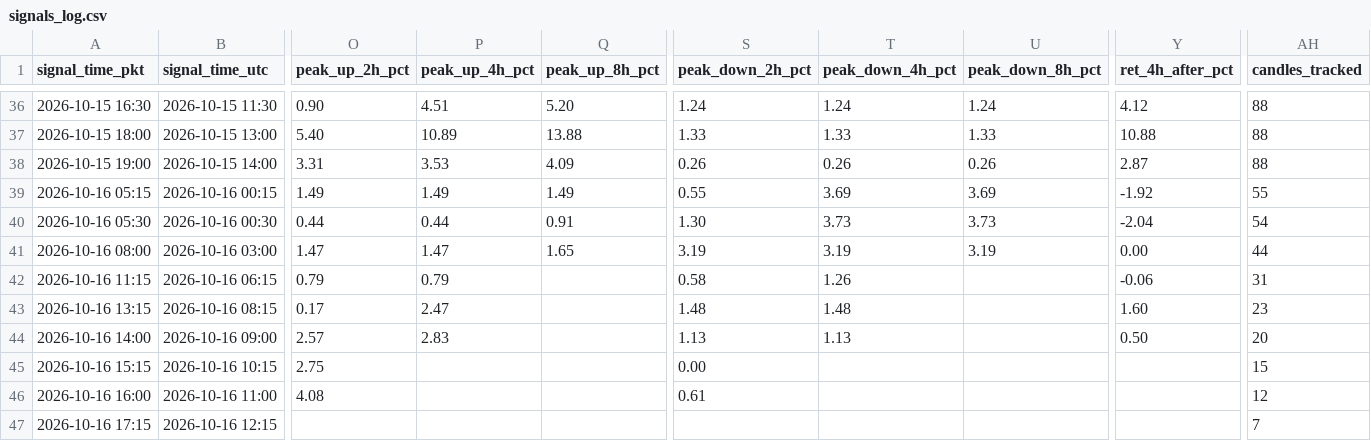
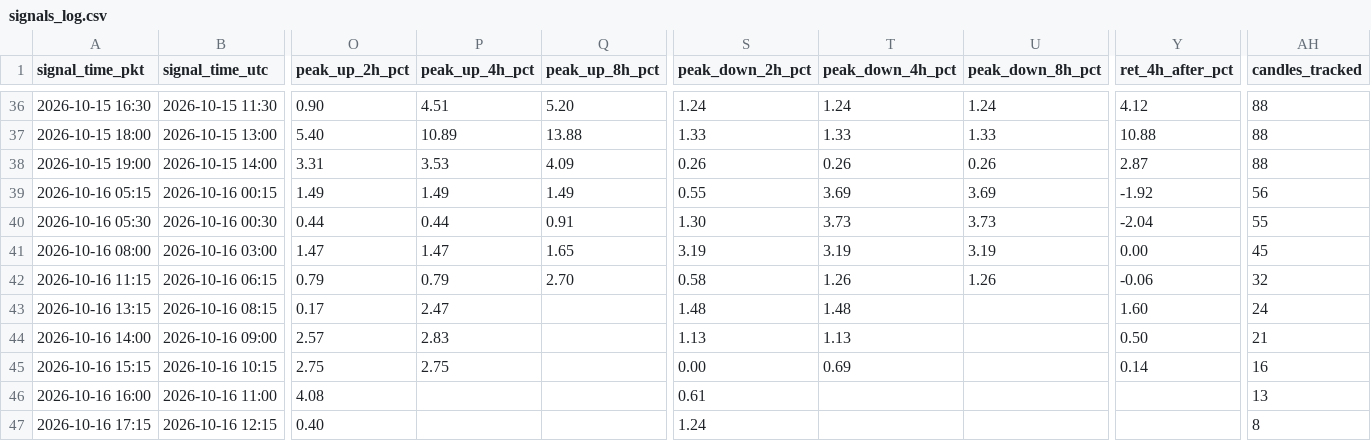
Before and after one commit to yasirhabib01399/bitget-scanner, a CSV file: signals_log.csv, drawn as a sheet; only a part is shown, gaps mark what is left out; the diff names each change by its address in the sheet, - before the commit and + after, or states it on an @@ line.

Commit message:
Update signals_log.csv [skip ci]

```diff
--- a/signals_log.csv
+++ b/signals_log.csv
-AH39 (candles_tracked): 55
+AH39 (candles_tracked): 56
-AH40 (candles_tracked): 54
+AH40 (candles_tracked): 55
-AH41 (candles_tracked): 44
+AH41 (candles_tracked): 45
-Q42 (peak_up_8h_pct): (empty)
+Q42 (peak_up_8h_pct): 2.70
-U42 (peak_down_8h_pct): (empty)
+U42 (peak_down_8h_pct): 1.26
-AH42 (candles_tracked): 31
+AH42 (candles_tracked): 32
-AH43 (candles_tracked): 23
+AH43 (candles_tracked): 24
-AH44 (candles_tracked): 20
+AH44 (candles_tracked): 21
-P45 (peak_up_4h_pct): (empty)
+P45 (peak_up_4h_pct): 2.75
-T45 (peak_down_4h_pct): (empty)
+T45 (peak_down_4h_pct): 0.69
-Y45 (ret_4h_after_pct): (empty)
+Y45 (ret_4h_after_pct): 0.14
-AH45 (candles_tracked): 15
+AH45 (candles_tracked): 16
-AH46 (candles_tracked): 12
+AH46 (candles_tracked): 13
-O47 (peak_up_2h_pct): (empty)
+O47 (peak_up_2h_pct): 0.40
-S47 (peak_down_2h_pct): (empty)
+S47 (peak_down_2h_pct): 1.24
-AH47 (candles_tracked): 7
+AH47 (candles_tracked): 8
```
